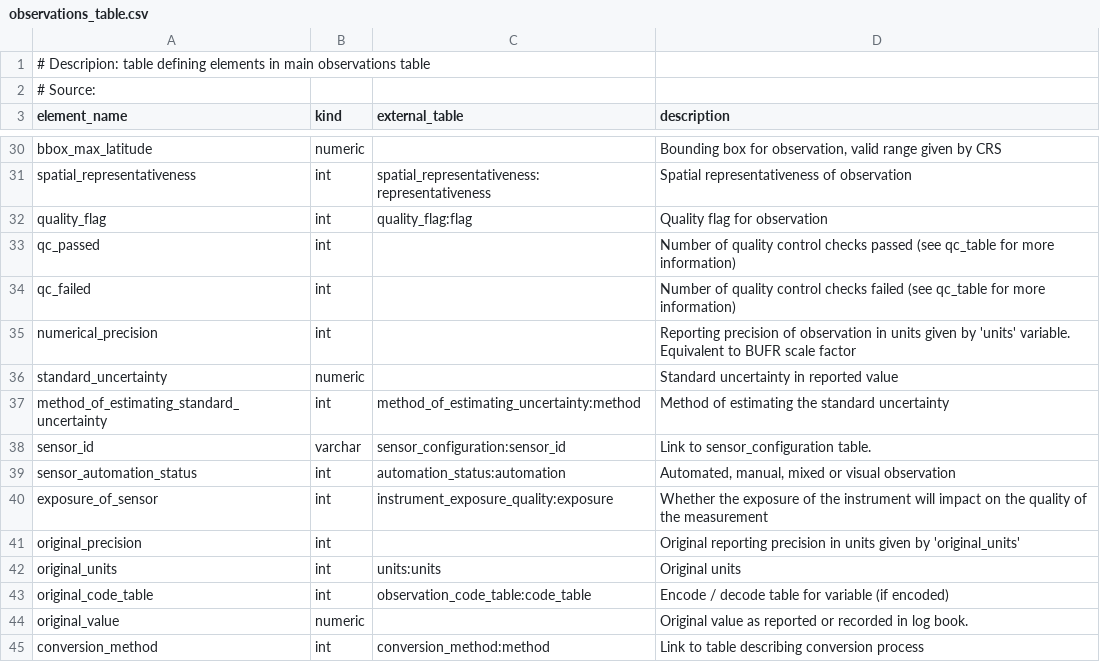
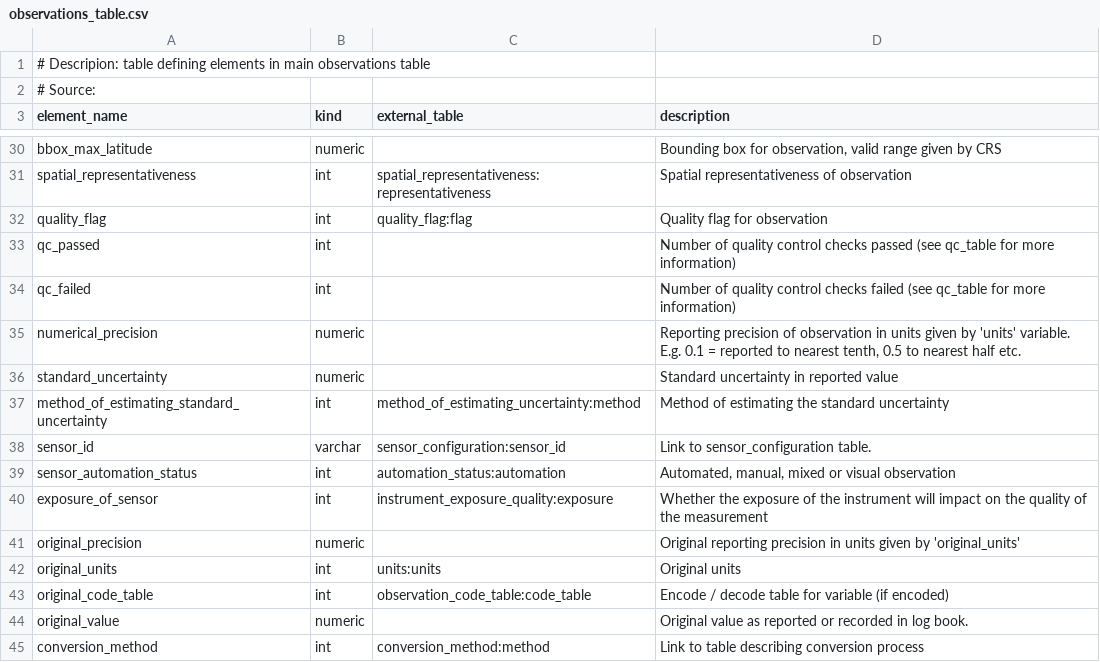
Before and after one commit to glamod/common_data_model, a CSV file: table_definitions/observations_table.csv, drawn as a sheet; only a part is shown, gaps mark what is left out.

Commit message:
Updated observations_table and sub_region tables

```diff
--- a/table_definitions/observations_table.csv
+++ b/table_definitions/observations_table.csv
@@ -34,3 +34,3 @@ qc_passed	int		Number of quality control checks passed (see qc_table for more in
 qc_failed	int		Number of quality control checks failed (see qc_table for more information)
-numerical_precision	int		Reporting precision of observation in units given by 'units' variable. Equivalent to BUFR scale factor
+numerical_precision	numeric		Reporting precision of observation in units given by 'units' variable. E.g. 0.1 = reported to nearest tenth, 0.5 to nearest half etc.
 standard_uncertainty	numeric		Standard uncertainty in reported value
@@ -40,3 +40,3 @@ sensor_automation_status	int	automation_status:automation	Automated, manual, mix
 exposure_of_sensor	int	instrument_exposure_quality:exposure	Whether the exposure of the instrument will impact on the quality of the measurement
-original_precision	int 		Original reporting precision in units given by 'original_units'
+original_precision	numeric 		Original reporting precision in units given by 'original_units'
 original_units	int	units:units	Original units
```
Also changed, not shown: table_definitions/sub_region.csv, 7 other files.
